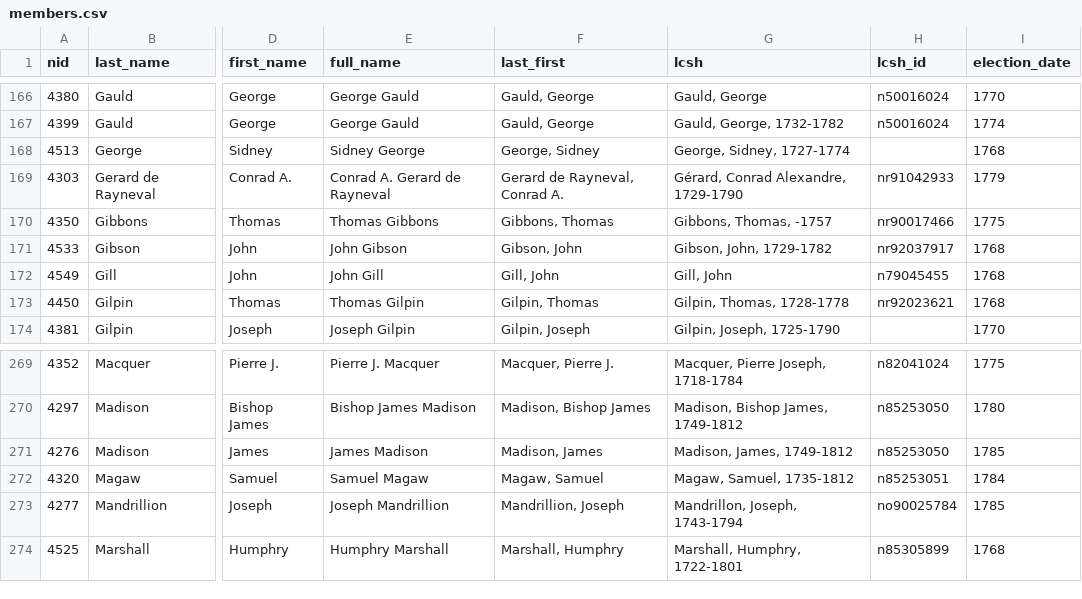
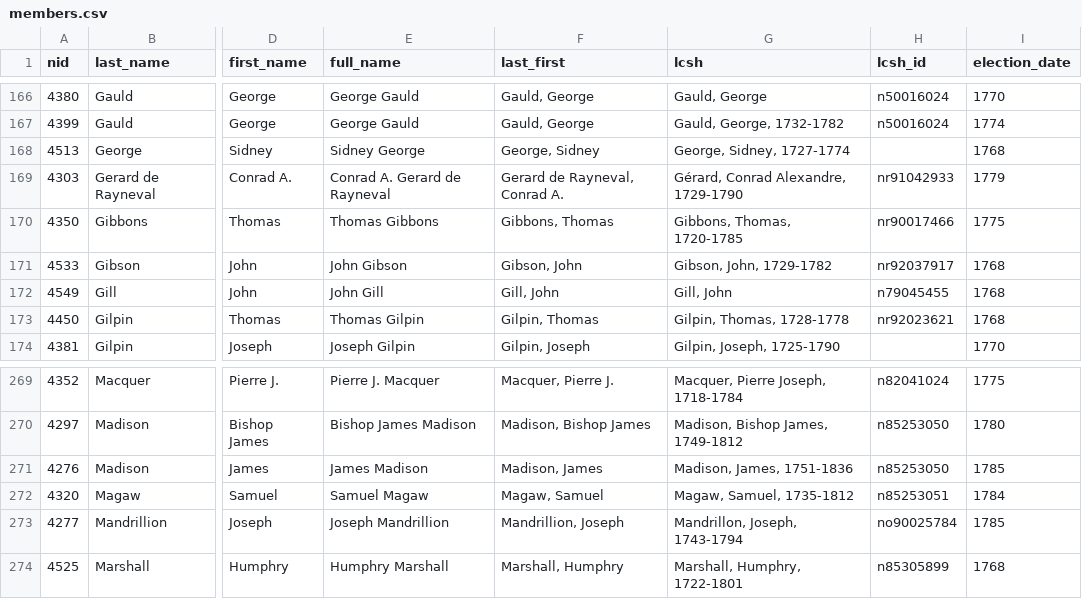
Before and after one commit to AmericanPhilosophicalSociety/membib, a CSV file: members.csv, drawn as a sheet; only a part is shown, gaps mark what is left out; the diff names each change by its address in the sheet, - before the commit and + after, or states it on an @@ line.

Commit message:
updated member data validation code

```diff
--- a/members.csv
+++ b/members.csv
-G170 (lcsh): Gibbons, Thomas, -1757
+G170 (lcsh): Gibbons, Thomas, 1720-1785
-G271 (lcsh): Madison, James, 1749-1812
+G271 (lcsh): Madison, James, 1751-1836
```
Also changed, not shown: 4 other files.
